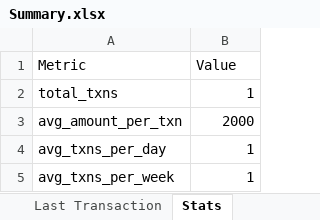
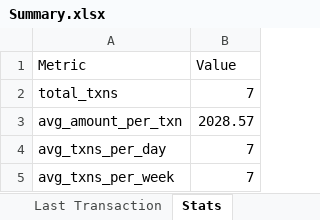
Before and after one commit to roshinip-alt/Insiders-Cloud-Hackathon, an Excel workbook: Insiders/History/Summary.xlsx, sheet Stats, drawn as a sheet; values as stored, in another font and other column widths than the file's, no borders; the diff names each change by its address in the sheet, - before the commit and + after, or states it on an @@ line.

```diff
--- a/Insiders/History/Summary.xlsx (sheet Stats)
+++ b/Insiders/History/Summary.xlsx (sheet Stats)
-B2 (Value): 1
+B2 (Value): 7
-B3 (Value): 2000
+B3 (Value): 2028.57
-B4:B5 (Value): 1
+B4:B5 (Value): 7
```
Also changed, not shown: sheet Merchant Averages, sheet Last Transaction, Insiders/History/History.xlsx, 5 other files.
